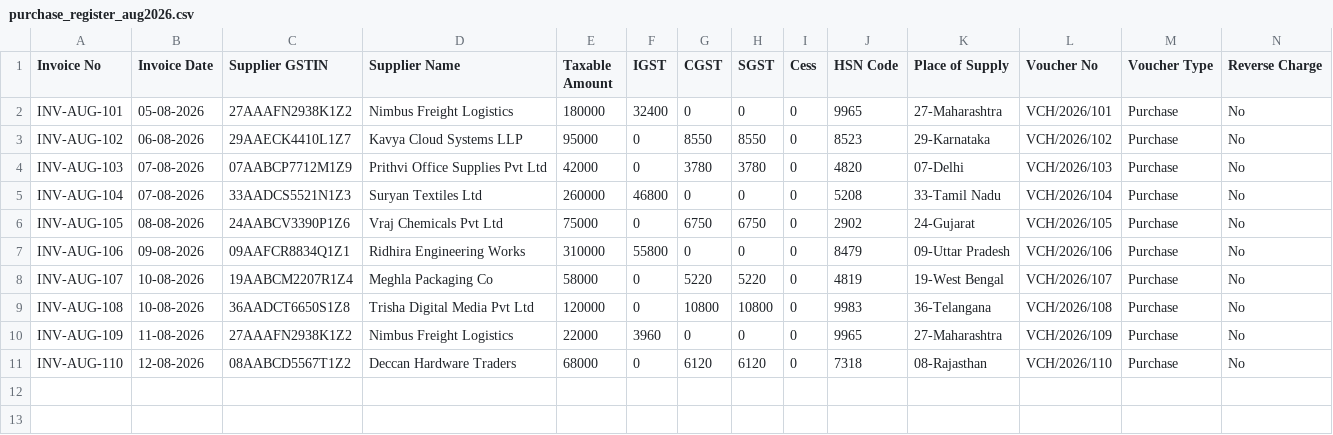
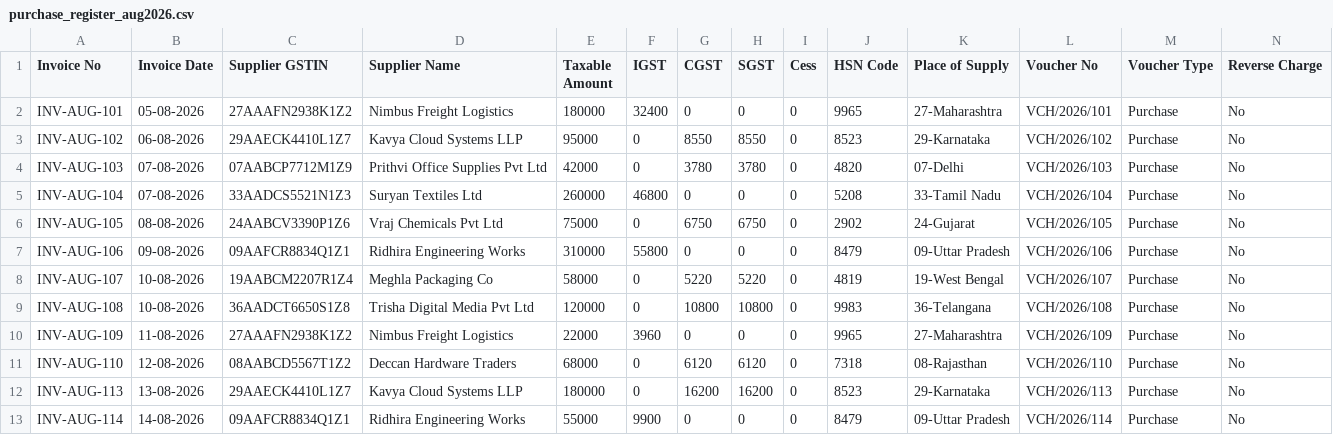
Before and after one commit to lavishlyinspired/graph-owl, a CSV file: ext-apps/Reco/SAMPLE/purchase_register_aug2026.csv, drawn as a sheet; only a part is shown; rows hold the shown columns only; the diff names each change by its address in the sheet, - before the commit and + after, or states it on an @@ line.

```diff
--- a/ext-apps/Reco/SAMPLE/purchase_register_aug2026.csv
+++ b/ext-apps/Reco/SAMPLE/purchase_register_aug2026.csv
+row 12: INV-AUG-113 | 13-08-2026 | 29AAECK4410L1Z7 | Kavya Cloud Systems LLP | 180000 | 0 | 16200 | 16200 | 0 | 8523 | 29-Karnataka | VCH/2026/113 | Purchase | No
+row 13: INV-AUG-114 | 14-08-2026 | 09AAFCR8834Q1Z1 | Ridhira Engineering Works | 55000 | 9900 | 0 | 0 | 0 | 8479 | 09-Uttar Pradesh | VCH/2026/114 | Purchase | No
```
Also changed, not shown: 6 other files.
